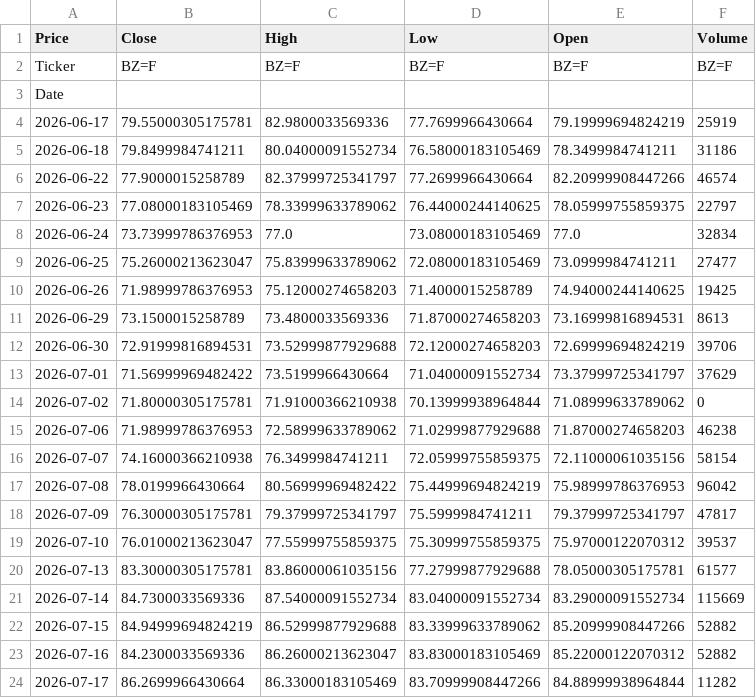
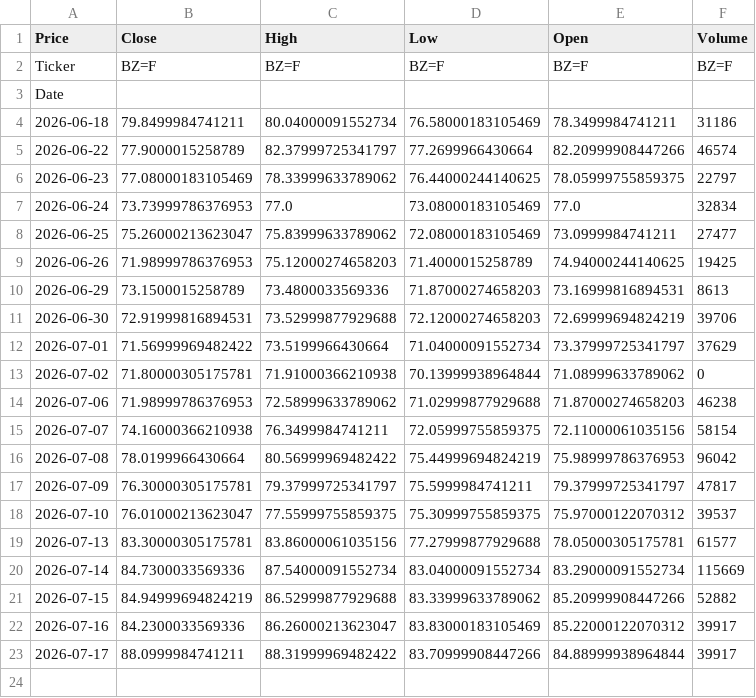
Before and after one commit to abdelaalahmed/gold-market-pipeline, a CSV file: oil_data.csv, drawn as a sheet.

```diff
--- a/oil_data.csv
+++ b/oil_data.csv
@@ -3,3 +3,2 @@ Ticker,BZ=F,BZ=F,BZ=F,BZ=F,BZ=F
 Date,,,,,
-2026-06-17,79.55000305175781,82.9800033569336,77.7699966430664,79.19999694824219,25919
 2026-06-18,79.8499984741211,80.04000091552734,76.58000183105469,78.3499984741211,31186
@@ -22,3 +21,3 @@ Date,,,,,
 2026-07-15,84.94999694824219,86.52999877929688,83.33999633789062,85.20999908447266,52882
-2026-07-16,84.2300033569336,86.26000213623047,83.83000183105469,85.22000122070312,52882
-2026-07-17,86.2699966430664,86.33000183105469,83.70999908447266,84.88999938964844,11282
+2026-07-16,84.2300033569336,86.26000213623047,83.83000183105469,85.22000122070312,39917
+2026-07-17,88.0999984741211,88.31999969482422,83.70999908447266,84.88999938964844,39917
```
Also changed, not shown: gold_data.csv.
